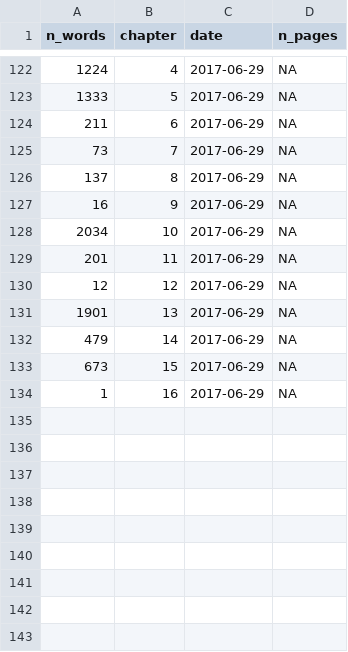
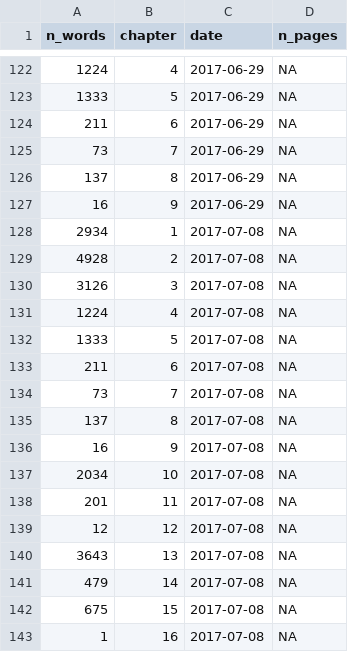
Before and after one commit to geocompx/geocompr, a CSV file: extdata/word-count-time.csv, drawn as a sheet; only a part is shown, gaps mark what is left out.

```diff
--- a/extdata/word-count-time.csv
+++ b/extdata/word-count-time.csv
@@ -127,8 +127,17 @@ n_words,chapter,date,n_pages
 16,9,2017-06-29,NA
-2034,10,2017-06-29,NA
-201,11,2017-06-29,NA
-12,12,2017-06-29,NA
-1901,13,2017-06-29,NA
-479,14,2017-06-29,NA
-673,15,2017-06-29,NA
-1,16,2017-06-29,NA
+2934,1,2017-07-08,NA
+4928,2,2017-07-08,NA
+3126,3,2017-07-08,NA
+1224,4,2017-07-08,NA
+1333,5,2017-07-08,NA
+211,6,2017-07-08,NA
+73,7,2017-07-08,NA
+137,8,2017-07-08,NA
+16,9,2017-07-08,NA
+2034,10,2017-07-08,NA
+201,11,2017-07-08,NA
+12,12,2017-07-08,NA
+3643,13,2017-07-08,NA
+479,14,2017-07-08,NA
+675,15,2017-07-08,NA
+1,16,2017-07-08,NA
```
Also changed, not shown: extdata/package_list.csv, extdata/top_dls.csv, 5 other files.
